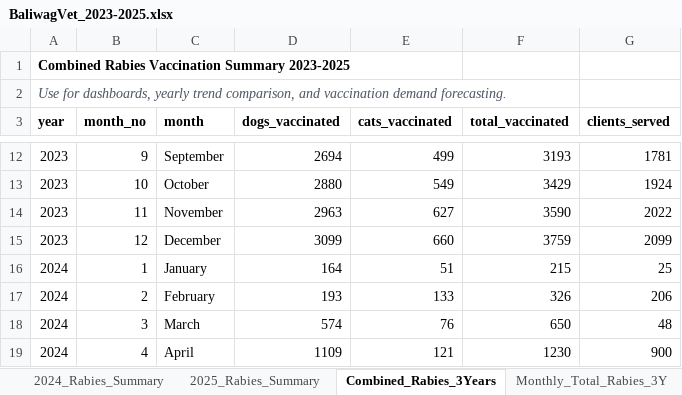
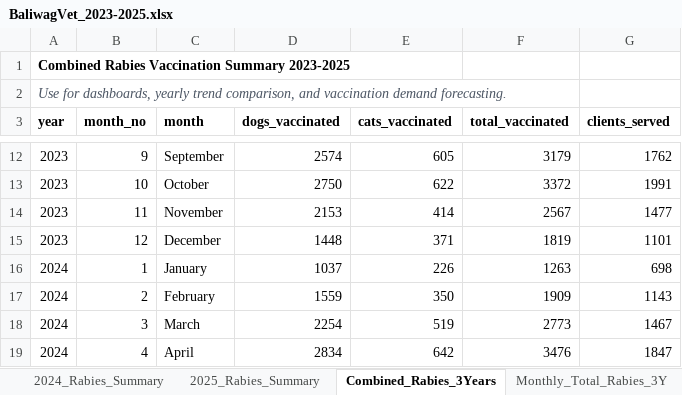
Before and after one commit to Nori-afk/bvetter, an Excel workbook: database/BaliwagVet_2023-2025.xlsx, sheet Combined_Rabies_3Years, drawn as a sheet; only a part is shown, gaps mark what is left out; values as stored, in another font and other column widths than the file's, no borders; the diff covers the shown part only; the diff names each change by its address in the sheet, - before the commit and + after, or states it on an @@ line.

```diff
--- a/database/BaliwagVet_2023-2025.xlsx (sheet Combined_Rabies_3Years)
+++ b/database/BaliwagVet_2023-2025.xlsx (sheet Combined_Rabies_3Years)
-D12 (dogs_vaccinated): 2694
+D12 (dogs_vaccinated): 2574
-E12 (cats_vaccinated): 499
+E12 (cats_vaccinated): 605
-F12 (total_vaccinated): 3193
+F12 (total_vaccinated): 3179
-G12 (clients_served): 1781
+G12 (clients_served): 1762
-D13 (dogs_vaccinated): 2880
+D13 (dogs_vaccinated): 2750
-E13 (cats_vaccinated): 549
+E13 (cats_vaccinated): 622
-F13 (total_vaccinated): 3429
+F13 (total_vaccinated): 3372
-G13 (clients_served): 1924
+G13 (clients_served): 1991
-D14 (dogs_vaccinated): 2963
+D14 (dogs_vaccinated): 2153
-E14 (cats_vaccinated): 627
+E14 (cats_vaccinated): 414
-F14 (total_vaccinated): 3590
+F14 (total_vaccinated): 2567
-G14 (clients_served): 2022
+G14 (clients_served): 1477
-D15 (dogs_vaccinated): 3099
+D15 (dogs_vaccinated): 1448
-E15 (cats_vaccinated): 660
+E15 (cats_vaccinated): 371
-F15 (total_vaccinated): 3759
+F15 (total_vaccinated): 1819
-G15 (clients_served): 2099
+G15 (clients_served): 1101
-D16 (dogs_vaccinated): 164
+D16 (dogs_vaccinated): 1037
-E16 (cats_vaccinated): 51
+E16 (cats_vaccinated): 226
-F16 (total_vaccinated): 215
+F16 (total_vaccinated): 1263
-G16 (clients_served): 25
+G16 (clients_served): 698
-D17 (dogs_vaccinated): 193
+D17 (dogs_vaccinated): 1559
-E17 (cats_vaccinated): 133
+E17 (cats_vaccinated): 350
-F17 (total_vaccinated): 326
+F17 (total_vaccinated): 1909
-G17 (clients_served): 206
+G17 (clients_served): 1143
-D18 (dogs_vaccinated): 574
+D18 (dogs_vaccinated): 2254
-E18 (cats_vaccinated): 76
+E18 (cats_vaccinated): 519
-F18 (total_vaccinated): 650
+F18 (total_vaccinated): 2773
-G18 (clients_served): 48
+G18 (clients_served): 1467
-D19 (dogs_vaccinated): 1109
+D19 (dogs_vaccinated): 2834
-E19 (cats_vaccinated): 121
+E19 (cats_vaccinated): 642
-F19 (total_vaccinated): 1230
+F19 (total_vaccinated): 3476
-G19 (clients_served): 900
+G19 (clients_served): 1847
```
Also changed, not shown: 1 added row, 1 removed row and 112 edited cells elsewhere in this sheet, sheet Forecast_Input_Cats_3Y, sheet Forecast_Input_Dogs_3Y.
